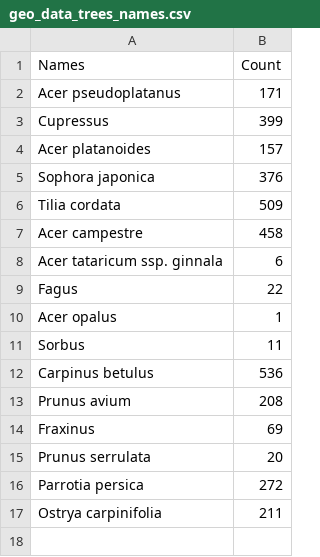
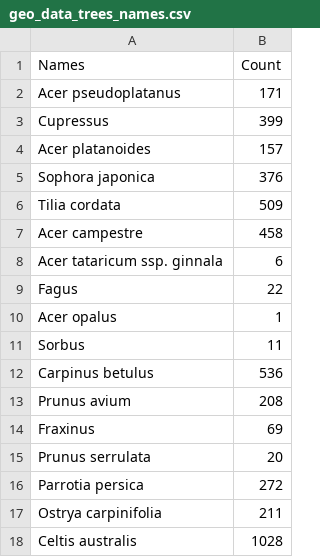
Before and after one commit to a-distante1999/a-distante1999.github.io, a CSV file: geo_data_trees_names.csv, drawn as a sheet; the diff names each change by its address in the sheet, - before the commit and + after, or states it on an @@ line.

Commit message:
Update geo_data_trees_names.csv

```diff
--- a/geo_data_trees_names.csv
+++ b/geo_data_trees_names.csv
+row 18: Celtis australis | 1028
```
